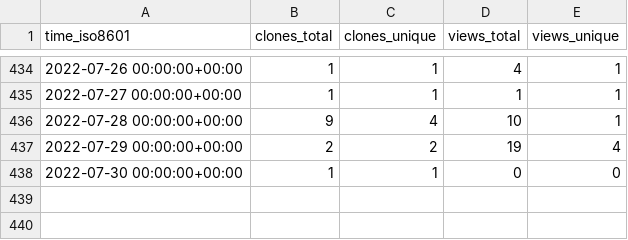
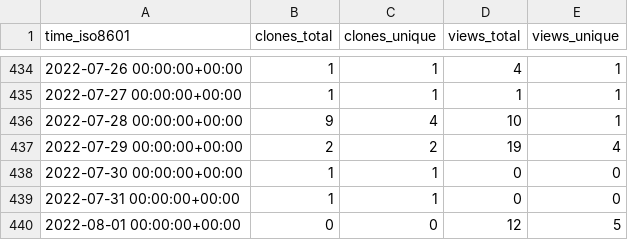
Before and after one commit to SERVIR-WA/GALUP, a CSV file: SERVIR-WA/GALUP/ghrs-data/views_clones_aggregate.csv, drawn as a sheet; only a part is shown, gaps mark what is left out.

```diff
--- a/SERVIR-WA/GALUP/ghrs-data/views_clones_aggregate.csv
+++ b/SERVIR-WA/GALUP/ghrs-data/views_clones_aggregate.csv
@@ -438 +438,3 @@ time_iso8601,clones_total,clones_unique,views_total,views_unique
 2022-07-30 00:00:00+00:00,1,1,0,0
+2022-07-31 00:00:00+00:00,1,1,0,0
+2022-08-01 00:00:00+00:00,0,0,12,5
```
Also changed, not shown: 1 other file.
